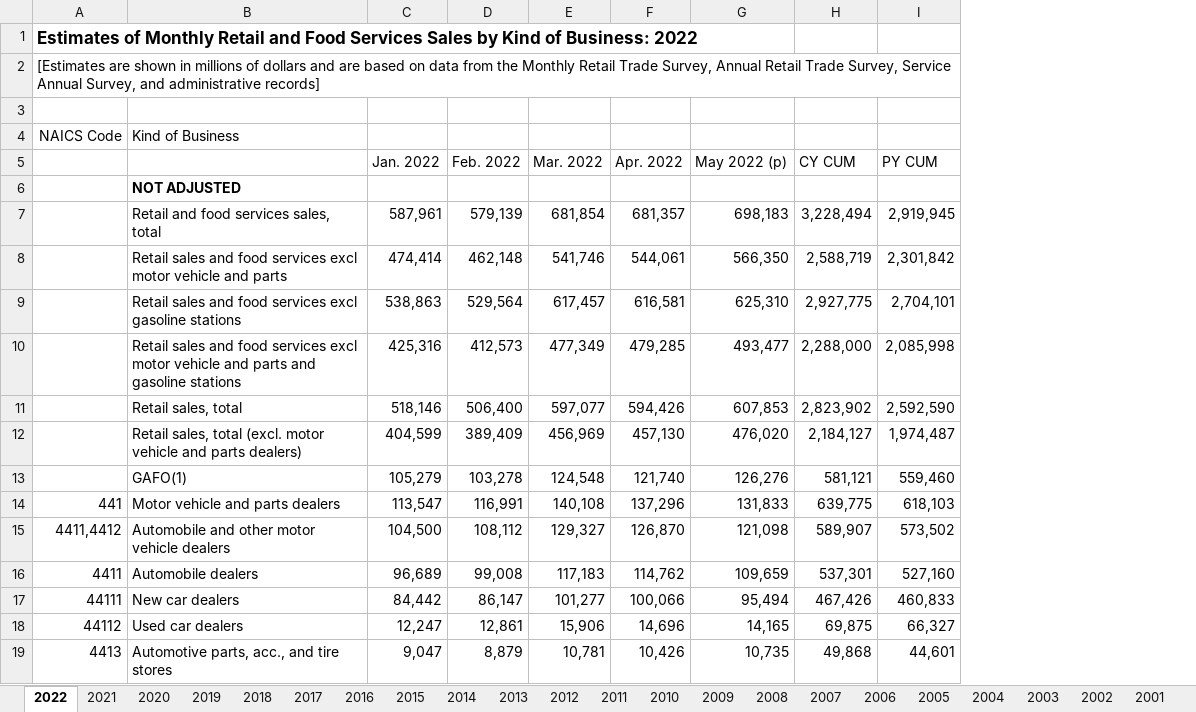
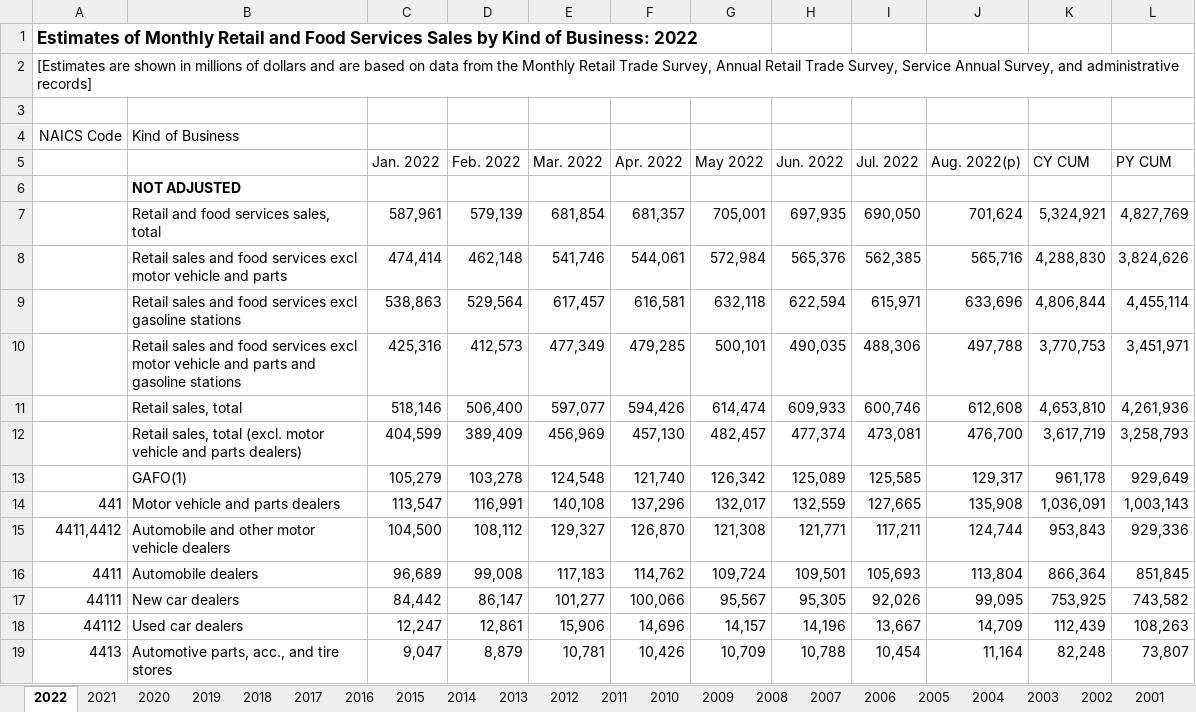
Before and after one commit to jlstewart12/Monthly_Retail_Trade_Report_ETL_Analysis, an Excel workbook: src/ETL/mrtssales92-present.xlsx, sheet 2022, drawn as a sheet; only a part is shown; values as stored, in another font and other column widths than the file's, no borders; removed rows and columns are numbered as before the commit, all else as after; the diff covers the shown part only; the diff names each change by its address in the sheet, - before the commit and + after, or states it on an @@ line.

Commit message:
excel file web extraction

```diff
--- a/src/ETL/mrtssales92-present.xlsx (sheet 2022)
+++ b/src/ETL/mrtssales92-present.xlsx (sheet 2022)
-column G (May 2022 (p)), rows 7-19: 698,183 | 566,350 | 625,310 | 493,477 | 607,853 | 476,020 | 126,276 | 131,833 | 121,098 | 109,659 | 95,494 | 14,165 | 10,735
+column G (May 2022), rows 7-19: 705,001 | 572,984 | 632,118 | 500,101 | 614,474 | 482,457 | 126,342 | 132,017 | 121,308 | 109,724 | 95,567 | 14,157 | 10,709
+column H (Jun. 2022), rows 7-19: 697,935 | 565,376 | 622,594 | 490,035 | 609,933 | 477,374 | 125,089 | 132,559 | 121,771 | 109,501 | 95,305 | 14,196 | 10,788
+column I (Jul. 2022), rows 7-19: 690,050 | 562,385 | 615,971 | 488,306 | 600,746 | 473,081 | 125,585 | 127,665 | 117,211 | 105,693 | 92,026 | 13,667 | 10,454
+column J (Aug. 2022(p)), rows 7-19: 701,624 | 565,716 | 633,696 | 497,788 | 612,608 | 476,700 | 129,317 | 135,908 | 124,744 | 113,804 | 99,095 | 14,709 | 11,164
-K7 (CY CUM): 3,228,494
+K7 (CY CUM): 5,324,921
-L7 (PY CUM): 2,919,945
+L7 (PY CUM): 4,827,769
-K8 (CY CUM): 2,588,719
+K8 (CY CUM): 4,288,830
-L8 (PY CUM): 2,301,842
+L8 (PY CUM): 3,824,626
-K9 (CY CUM): 2,927,775
+K9 (CY CUM): 4,806,844
-L9 (PY CUM): 2,704,101
+L9 (PY CUM): 4,455,114
-K10 (CY CUM): 2,288,000
+K10 (CY CUM): 3,770,753
-L10 (PY CUM): 2,085,998
+L10 (PY CUM): 3,451,971
-K11 (CY CUM): 2,823,902
+K11 (CY CUM): 4,653,810
-L11 (PY CUM): 2,592,590
+L11 (PY CUM): 4,261,936
-K12 (CY CUM): 2,184,127
+K12 (CY CUM): 3,617,719
-L12 (PY CUM): 1,974,487
+L12 (PY CUM): 3,258,793
-K13 (CY CUM): 581,121
+K13 (CY CUM): 961,178
-L13 (PY CUM): 559,460
+L13 (PY CUM): 929,649
-K14 (CY CUM): 639,775
+K14 (CY CUM): 1,036,091
-L14 (PY CUM): 618,103
+L14 (PY CUM): 1,003,143
-K15 (CY CUM): 589,907
+K15 (CY CUM): 953,843
-L15 (PY CUM): 573,502
+L15 (PY CUM): 929,336
-K16 (CY CUM): 537,301
+K16 (CY CUM): 866,364
-L16 (PY CUM): 527,160
+L16 (PY CUM): 851,845
-K17 (CY CUM): 467,426
+K17 (CY CUM): 753,925
-L17 (PY CUM): 460,833
+L17 (PY CUM): 743,582
-K18 (CY CUM): 69,875
+K18 (CY CUM): 112,439
-L18 (PY CUM): 66,327
+L18 (PY CUM): 108,263
-K19 (CY CUM): 49,868
+K19 (CY CUM): 82,248
-L19 (PY CUM): 44,601
+L19 (PY CUM): 73,807
```
Also changed, not shown: 91 edited cells elsewhere in this sheet, sheet 2021, 2 other files.
